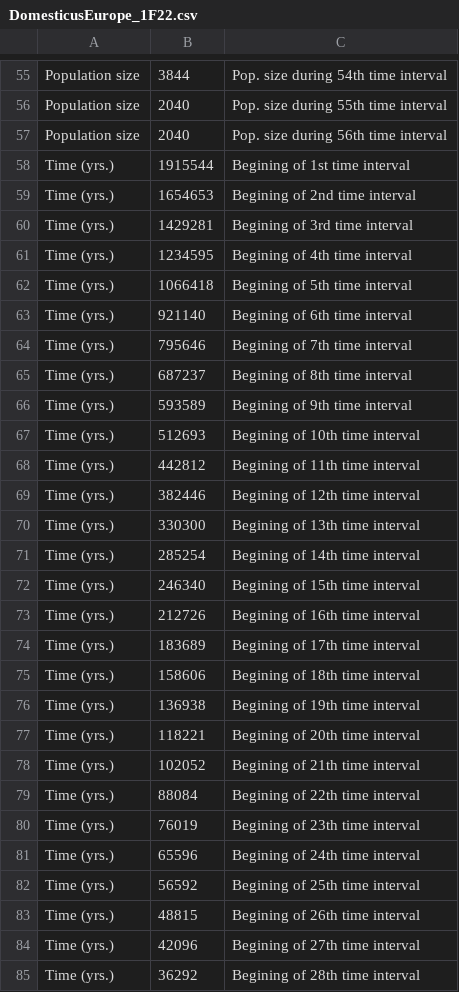
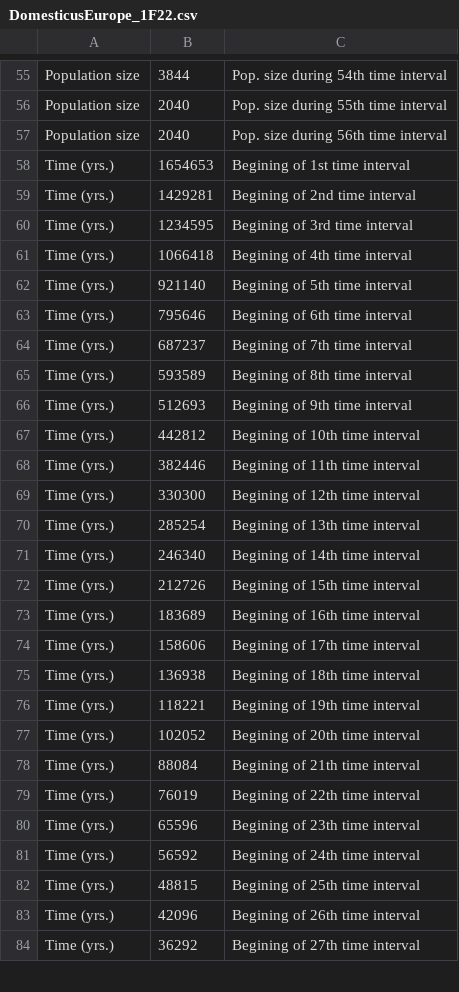
Before and after one commit to popsim-consortium/stdpopsim, a CSV file: docs/parameter_tables/MusMus/DomesticusEurope_1F22.csv, drawn as a sheet; only a part is shown, gaps mark what is left out; the diff covers the shown part only.

```diff
--- a/docs/parameter_tables/MusMus/DomesticusEurope_1F22.csv
+++ b/docs/parameter_tables/MusMus/DomesticusEurope_1F22.csv
@@ -57,29 +57,28 @@ Population size,2040,Pop. size during 55th time interval
 Population size,2040,Pop. size during 56th time interval
-Time (yrs.),1915544,Begining of 1st time interval
-Time (yrs.),1654653,Begining of 2nd time interval
-Time (yrs.),1429281,Begining of 3rd time interval
-Time (yrs.),1234595,Begining of 4th time interval
-Time (yrs.),1066418,Begining of 5th time interval
-Time (yrs.),921140,Begining of 6th time interval
-Time (yrs.),795646,Begining of 7th time interval
-Time (yrs.),687237,Begining of 8th time interval
-Time (yrs.),593589,Begining of 9th time interval
-Time (yrs.),512693,Begining of 10th time interval
-Time (yrs.),442812,Begining of 11th time interval
-Time (yrs.),382446,Begining of 12th time interval
-Time (yrs.),330300,Begining of 13th time interval
-Time (yrs.),285254,Begining of 14th time interval
-Time (yrs.),246340,Begining of 15th time interval
-Time (yrs.),212726,Begining of 16th time interval
-Time (yrs.),183689,Begining of 17th time interval
-Time (yrs.),158606,Begining of 18th time interval
-Time (yrs.),136938,Begining of 19th time interval
-Time (yrs.),118221,Begining of 20th time interval
-Time (yrs.),102052,Begining of 21th time interval
-Time (yrs.),88084,Begining of 22th time interval
-Time (yrs.),76019,Begining of 23th time interval
-Time (yrs.),65596,Begining of 24th time interval
-Time (yrs.),56592,Begining of 25th time interval
-Time (yrs.),48815,Begining of 26th time interval
-Time (yrs.),42096,Begining of 27th time interval
-Time (yrs.),36292,Begining of 28th time interval
+Time (yrs.),1654653,Begining of 1st time interval
+Time (yrs.),1429281,Begining of 2nd time interval
+Time (yrs.),1234595,Begining of 3rd time interval
+Time (yrs.),1066418,Begining of 4th time interval
+Time (yrs.),921140,Begining of 5th time interval
+Time (yrs.),795646,Begining of 6th time interval
+Time (yrs.),687237,Begining of 7th time interval
+Time (yrs.),593589,Begining of 8th time interval
+Time (yrs.),512693,Begining of 9th time interval
+Time (yrs.),442812,Begining of 10th time interval
+Time (yrs.),382446,Begining of 11th time interval
+Time (yrs.),330300,Begining of 12th time interval
+Time (yrs.),285254,Begining of 13th time interval
+Time (yrs.),246340,Begining of 14th time interval
+Time (yrs.),212726,Begining of 15th time interval
+Time (yrs.),183689,Begining of 16th time interval
+Time (yrs.),158606,Begining of 17th time interval
+Time (yrs.),136938,Begining of 18th time interval
+Time (yrs.),118221,Begining of 19th time interval
+Time (yrs.),102052,Begining of 20th time interval
+Time (yrs.),88084,Begining of 21th time interval
+Time (yrs.),76019,Begining of 22th time interval
+Time (yrs.),65596,Begining of 23th time interval
+Time (yrs.),56592,Begining of 24th time interval
+Time (yrs.),48815,Begining of 25th time interval
+Time (yrs.),42096,Begining of 26th time interval
+Time (yrs.),36292,Begining of 27th time interval
```
Also changed, not shown: 29 edited cells elsewhere in this file, docs/parameter_tables/MusMus/CastaneusIndia_1F22.csv, docs/parameter_tables/MusMus/MusculusKorea_1F22.csv, 1 other file.
